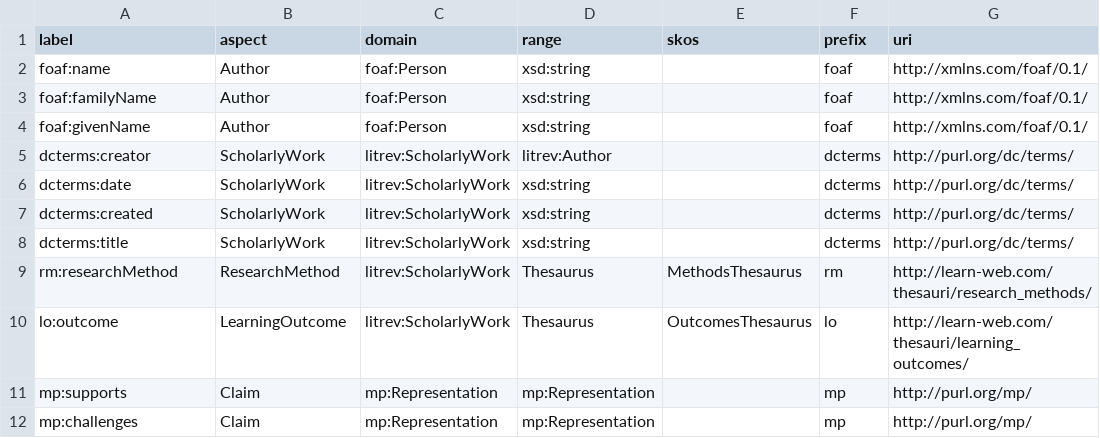
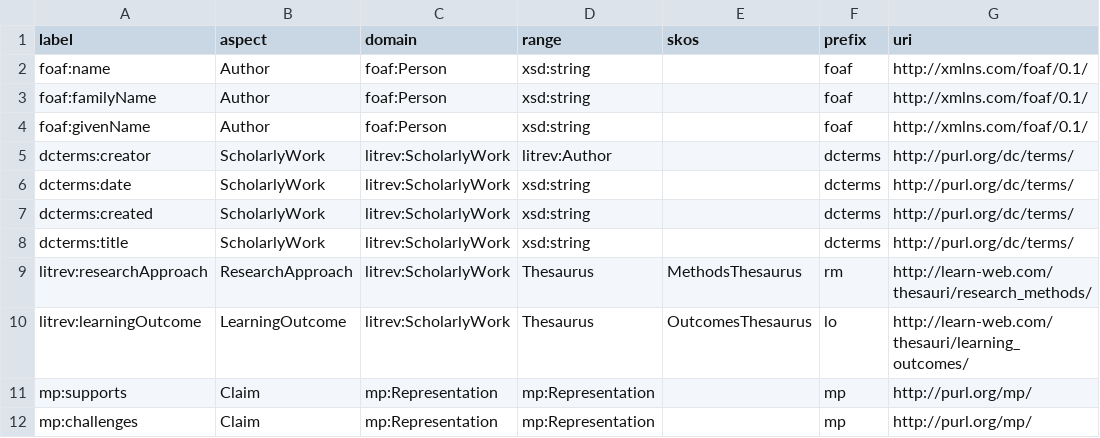
Before and after one commit to prei007/litnet, a CSV file: applications/skosgraph/predicates.csv, drawn as a sheet.

```diff
--- a/applications/skosgraph/predicates.csv
+++ b/applications/skosgraph/predicates.csv
@@ -8,4 +8,4 @@ dcterms:created,ScholarlyWork,litrev:ScholarlyWork,xsd:string,,dcterms,http://pu
 dcterms:title,ScholarlyWork,litrev:ScholarlyWork,xsd:string,,dcterms,http://purl.org/dc/terms/
-rm:researchMethod,ResearchMethod,litrev:ScholarlyWork,Thesaurus,MethodsThesaurus,rm,http://learn-web.com/thesauri/research_methods/
-lo:outcome,LearningOutcome,litrev:ScholarlyWork,Thesaurus,OutcomesThesaurus,lo,http://learn-web.com/thesauri/learning_outcomes/
+litrev:researchApproach,ResearchApproach,litrev:ScholarlyWork,Thesaurus,MethodsThesaurus,rm,http://learn-web.com/thesauri/research_methods/
+litrev:learningOutcome,LearningOutcome,litrev:ScholarlyWork,Thesaurus,OutcomesThesaurus,lo,http://learn-web.com/thesauri/learning_outcomes/
 mp:supports,Claim,mp:Representation,mp:Representation,,mp,http://purl.org/mp/
```
Also changed, not shown: 4 other files.
